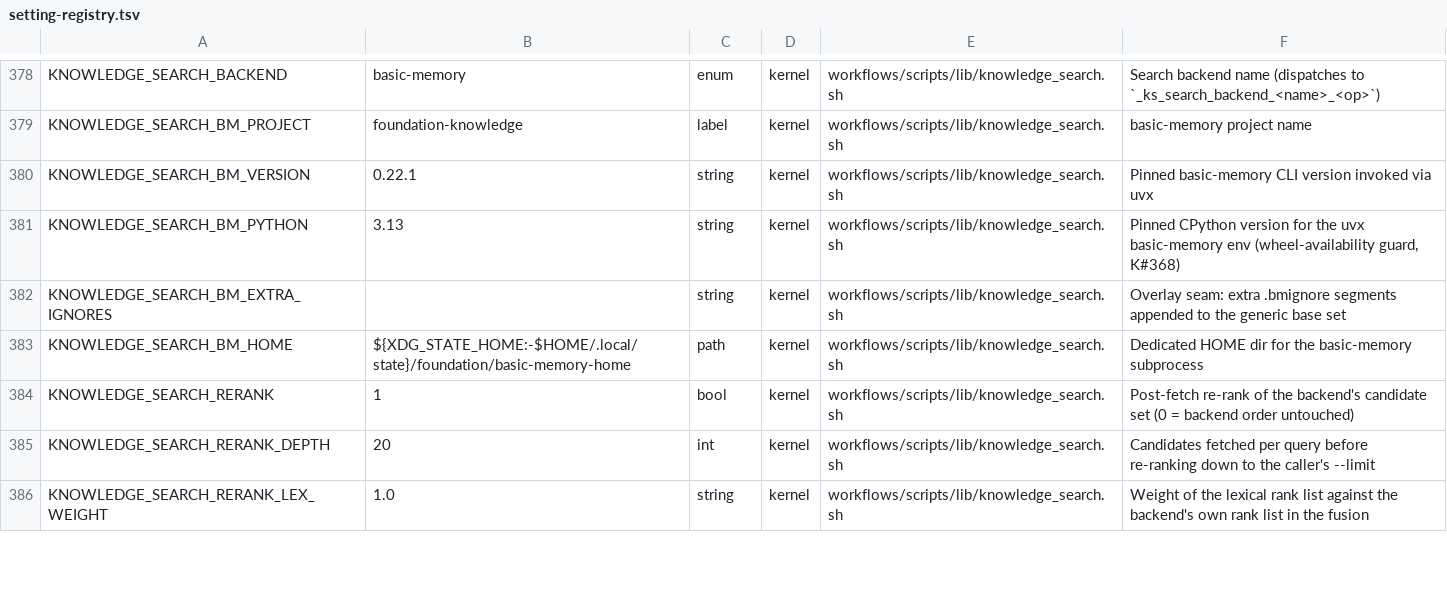
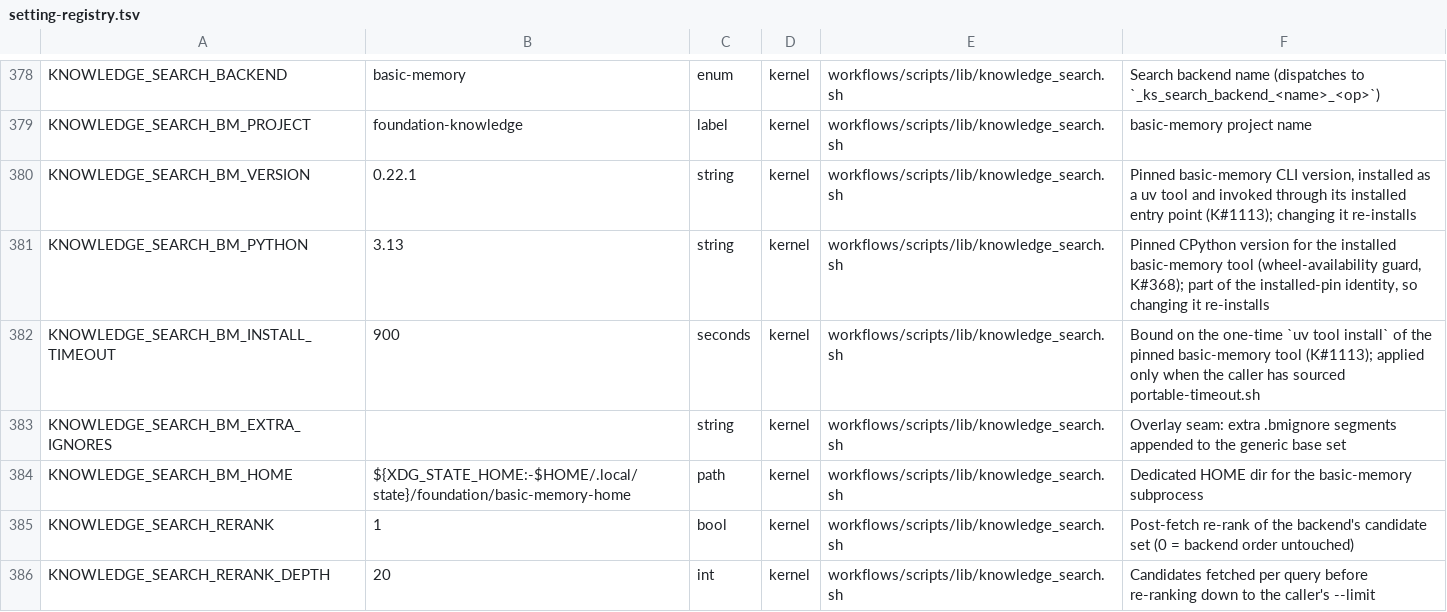
Before and after one commit to Towheads/temperloop, a TSV file: workflows/scripts/config/setting-registry.tsv, drawn as a sheet; only a part is shown, gaps mark what is left out; the shorter side is filled out with more unchanged rows.

Commit message:
feat(knowledge_search): install the basic-memory pin as a uv tool instead of resolving it per run
`_ks_bm_run` reached basic-memory through `uvx --from basic-memory==<pin>`,
which has no permanent install location: uv resolves the package, unpacks a
ready-to-run environment into its own cache, and executes out of that cache.
Every distinct resolution adds another environment and nothing expires them —
observed at 30 GB against a 273 MB store with the root volume at 0 bytes free,
and unprunable (`Cache is currently in-use`) for as long as the warm
basic-memory-mcp daemon held the cache lock.

The adapter now installs the pin once as a uv tool into its own isolated home
(UV_TOOL_DIR / UV_TOOL_BIN_DIR / HOME all pinned there) and invokes the
installed entry point by absolute path. uv's cache holds no live environment,
holds no lock, and stays prunable while the daemon serves.

The pin stays authoritative: the installed version AND interpreter are stamped
beside the entry point and re-checked on every call, so changing either
re-installs rather than silently continuing to run the old build.

Installing is the ratified hybrid, both halves shipped together:
  * doctor.sh gains a `knowledge_search basic-memory tool` section that
    installs the pin and reports its state (advisory, never a doctor gate);
  * the availability gate installs it lazily on first use when absent, so a
    stranger with only uv on PATH and no doctor run still gets a working first
    ks_search — the zero-setup property that made uvx the original default.

`ks_search_available` gains `--quiet`, which suppresses only the "skipped —"
notice (never install progress); ks_search's internal read-log probe passes it
instead of blanket-swallowing the gate's stderr.

Tests: test_knowledge_search.sh cases 18a-f discriminate pin-absent-then-
installed, pin-already-installed, pin-changed-so-repinned, install-fails-so-
degrades, install-succeeds-but-writes-nothing, and the bounded-install path;
test_doctor_bm_tool.sh covers doctor's six states. Every case drives a stubbed
`uv` on PATH — no network, no real `uv tool install`. A PATH-visible `uvx`
tripwire fails loudly if anything regresses to per-run resolution.

Refs #1113

```diff
--- a/workflows/scripts/config/setting-registry.tsv
+++ b/workflows/scripts/config/setting-registry.tsv
@@ -379,4 +379,5 @@ KNOWLEDGE_SEARCH_BACKEND	basic-memory	enum	kernel	workflows/scripts/lib/knowledg
 KNOWLEDGE_SEARCH_BM_PROJECT	foundation-knowledge	label	kernel	workflows/scripts/lib/knowledge_search.sh	basic-memory project name
-KNOWLEDGE_SEARCH_BM_VERSION	0.22.1	string	kernel	workflows/scripts/lib/knowledge_search.sh	Pinned basic-memory CLI version invoked via uvx
-KNOWLEDGE_SEARCH_BM_PYTHON	3.13	string	kernel	workflows/scripts/lib/knowledge_search.sh	Pinned CPython version for the uvx basic-memory env (wheel-availability guard, K#368)
+KNOWLEDGE_SEARCH_BM_VERSION	0.22.1	string	kernel	workflows/scripts/lib/knowledge_search.sh	Pinned basic-memory CLI version, installed as a uv tool and invoked through its installed entry point (K#1113); changing it re-installs
+KNOWLEDGE_SEARCH_BM_PYTHON	3.13	string	kernel	workflows/scripts/lib/knowledge_search.sh	Pinned CPython version for the installed basic-memory tool (wheel-availability guard, K#368); part of the installed-pin identity, so changing it re-installs
+KNOWLEDGE_SEARCH_BM_INSTALL_TIMEOUT	900	seconds	kernel	workflows/scripts/lib/knowledge_search.sh	Bound on the one-time `uv tool install` of the pinned basic-memory tool (K#1113); applied only when the caller has sourced portable-timeout.sh
 KNOWLEDGE_SEARCH_BM_EXTRA_IGNORES		string	kernel	workflows/scripts/lib/knowledge_search.sh	Overlay seam: extra .bmignore segments appended to the generic base set
```
Also changed, not shown: workflows/scripts/config/gate-paths.tsv, 14 other files.
